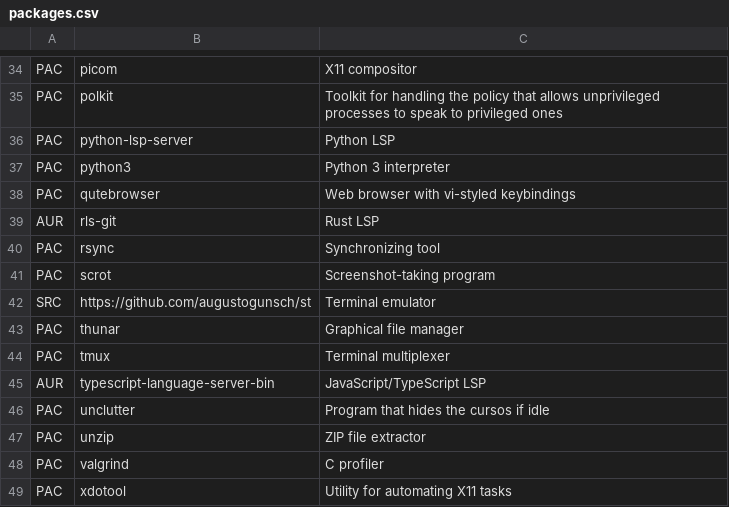
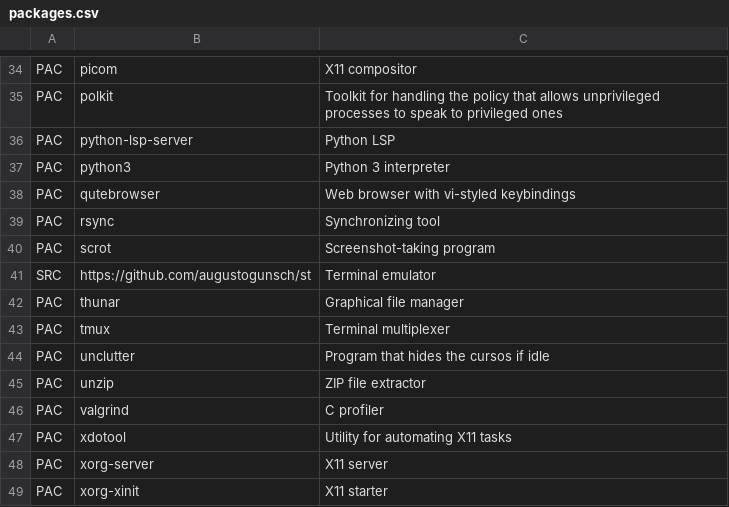
Before and after one commit to augustogunsch/install-arch, a CSV file: packages.csv, drawn as a sheet; only a part is shown, gaps mark what is left out; the shorter side is filled out with more unchanged rows.

Commit message:
Remove broken packages

```diff
--- a/packages.csv
+++ b/packages.csv
@@ -38,3 +38,2 @@ PAC,python3,Python 3 interpreter
 PAC,qutebrowser,Web browser with vi-styled keybindings
-AUR,rls-git,Rust LSP
 PAC,rsync,Synchronizing tool
@@ -44,3 +43,2 @@ PAC,thunar,Graphical file manager
 PAC,tmux,Terminal multiplexer
-AUR,typescript-language-server-bin,JavaScript/TypeScript LSP
 PAC,unclutter,Program that hides the cursos if idle
```
Also changed, not shown: 1 other file.
